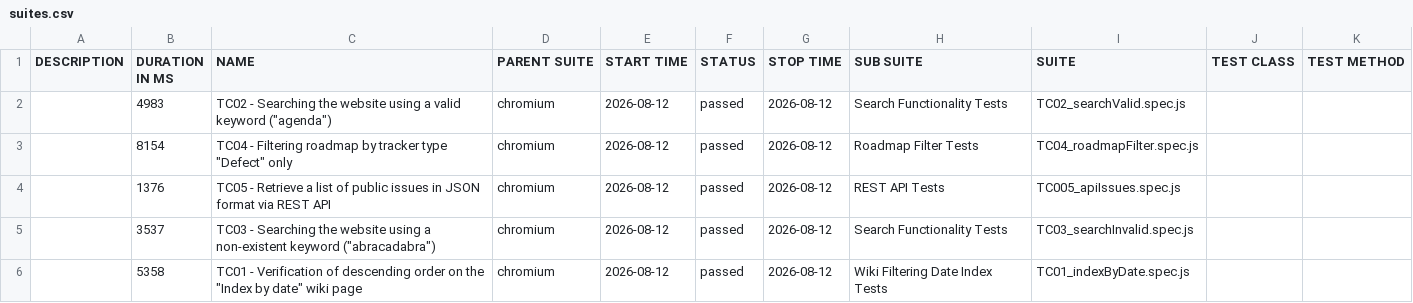
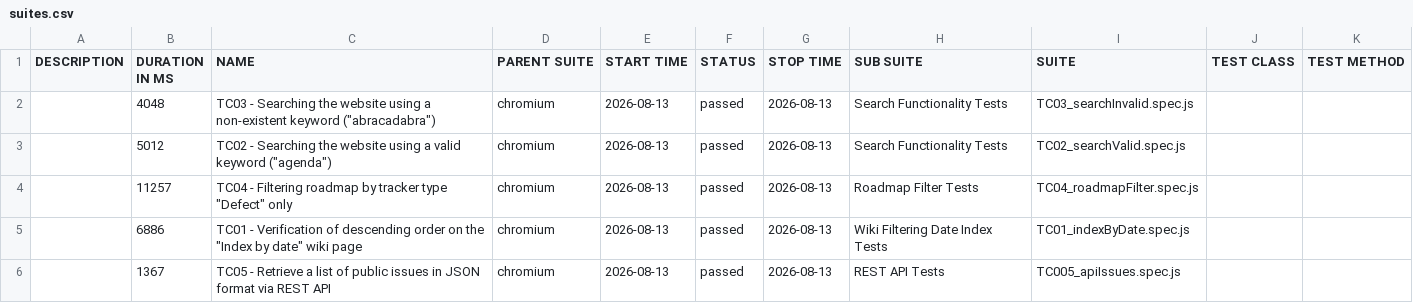
Before and after one commit to VoloshynVolodymyr/redmine-playwright-tests, a CSV file: data/suites.csv, drawn as a sheet.

```diff
--- a/data/suites.csv
+++ b/data/suites.csv
@@ -1,6 +1,6 @@
 "DESCRIPTION","DURATION IN MS","NAME","PARENT SUITE","START TIME","STATUS","STOP TIME","SUB SUITE","SUITE","TEST CLASS","TEST METHOD"
-"","4983","TC02 - Searching the website using a valid keyword (""agenda"")","chromium","2026-08-12","passed","2026-08-12","Search Functionality Tests","TC02_searchValid.spec.js","",""
-"","8154","TC04 - Filtering roadmap by tracker type ""Defect"" only","chromium","2026-08-12","passed","2026-08-12","Roadmap Filter Tests","TC04_roadmapFilter.spec.js","",""
-"","1376","TC05 - Retrieve a list of public issues in JSON format via REST API","chromium","2026-08-12","passed","2026-08-12","REST API Tests","TC005_apiIssues.spec.js","",""
-"","3537","TC03 - Searching the website using a non-existent keyword (""abracadabra"")","chromium","2026-08-12","passed","2026-08-12","Search Functionality Tests","TC03_searchInvalid.spec.js","",""
-"","5358","TC01 - Verification of descending order on the ""Index by date"" wiki page","chromium","2026-08-12","passed","2026-08-12","Wiki Filtering Date Index Tests","TC01_indexByDate.spec.js","",""
+"","4048","TC03 - Searching the website using a non-existent keyword (""abracadabra"")","chromium","2026-08-13","passed","2026-08-13","Search Functionality Tests","TC03_searchInvalid.spec.js","",""
+"","5012","TC02 - Searching the website using a valid keyword (""agenda"")","chromium","2026-08-13","passed","2026-08-13","Search Functionality Tests","TC02_searchValid.spec.js","",""
+"","11257","TC04 - Filtering roadmap by tracker type ""Defect"" only","chromium","2026-08-13","passed","2026-08-13","Roadmap Filter Tests","TC04_roadmapFilter.spec.js","",""
+"","6886","TC01 - Verification of descending order on the ""Index by date"" wiki page","chromium","2026-08-13","passed","2026-08-13","Wiki Filtering Date Index Tests","TC01_indexByDate.spec.js","",""
+"","1367","TC05 - Retrieve a list of public issues in JSON format via REST API","chromium","2026-08-13","passed","2026-08-13","REST API Tests","TC005_apiIssues.spec.js","",""
```
Also changed, not shown: 23 other files.
